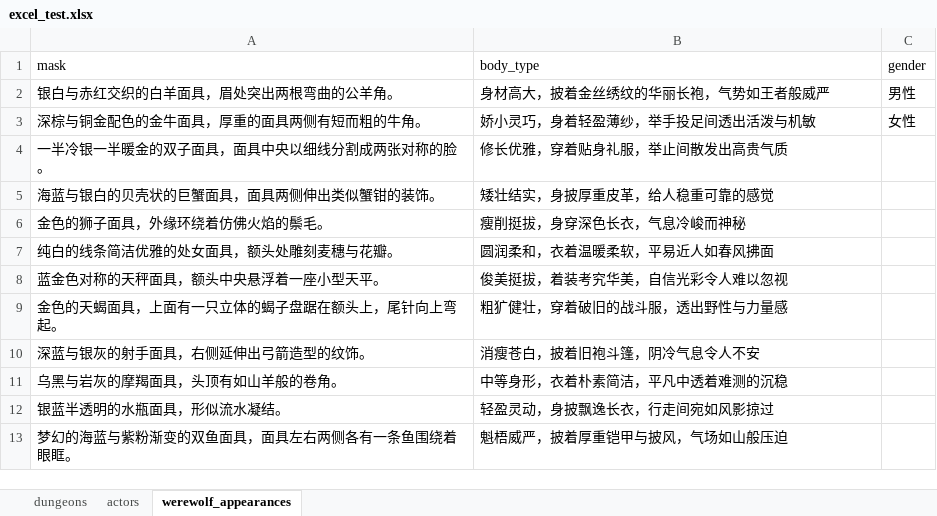
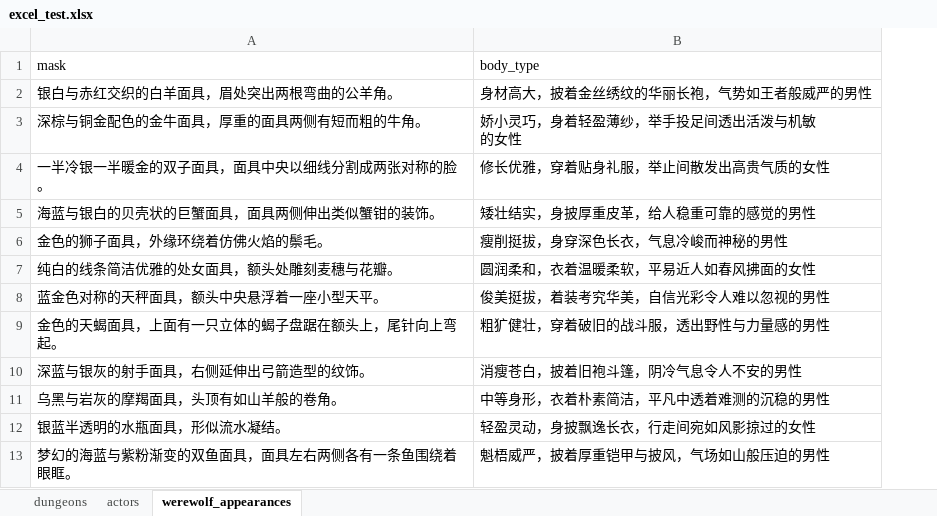
Before and after one commit to yanghanggit/ai-rpg, an Excel workbook: excel_test.xlsx, sheet werewolf_appearances, drawn as a sheet; values as stored, in another font and other column widths than the file's, no borders; ↵ is a line break in a cell; the diff names each change by its address in the sheet, - before the commit and + after, or states it on an @@ line.

```diff
--- a/excel_test.xlsx (sheet werewolf_appearances)
+++ b/excel_test.xlsx (sheet werewolf_appearances)
-column C (gender), rows 2-3: 男性 | 女性
-B2 (body_type): 身材高大，披着金丝绣纹的华丽长袍，气势如王者般威严
+B2 (body_type): 身材高大，披着金丝绣纹的华丽长袍，气势如王者般威严的男性
-B3 (body_type): 娇小灵巧，身着轻盈薄纱，举手投足间透出活泼与机敏
+B3 (body_type): 娇小灵巧，身着轻盈薄纱，举手投足间透出活泼与机敏 ↵ 的女性
-B4 (body_type): 修长优雅，穿着贴身礼服，举止间散发出高贵气质
+B4 (body_type): 修长优雅，穿着贴身礼服，举止间散发出高贵气质的女性
-B5 (body_type): 矮壮结实，身披厚重皮革，给人稳重可靠的感觉
+B5 (body_type): 矮壮结实，身披厚重皮革，给人稳重可靠的感觉的男性
-B6 (body_type): 瘦削挺拔，身穿深色长衣，气息冷峻而神秘
+B6 (body_type): 瘦削挺拔，身穿深色长衣，气息冷峻而神秘的男性
-B7 (body_type): 圆润柔和，衣着温暖柔软，平易近人如春风拂面
+B7 (body_type): 圆润柔和，衣着温暖柔软，平易近人如春风拂面的女性
-B8 (body_type): 俊美挺拔，着装考究华美，自信光彩令人难以忽视
+B8 (body_type): 俊美挺拔，着装考究华美，自信光彩令人难以忽视的男性
-B9 (body_type): 粗犷健壮，穿着破旧的战斗服，透出野性与力量感
+B9 (body_type): 粗犷健壮，穿着破旧的战斗服，透出野性与力量感的男性
-B10 (body_type): 消瘦苍白，披着旧袍斗篷，阴冷气息令人不安
+B10 (body_type): 消瘦苍白，披着旧袍斗篷，阴冷气息令人不安的男性
-B11 (body_type): 中等身形，衣着朴素简洁，平凡中透着难测的沉稳
+B11 (body_type): 中等身形，衣着朴素简洁，平凡中透着难测的沉稳的男性
-B12 (body_type): 轻盈灵动，身披飘逸长衣，行走间宛如风影掠过
+B12 (body_type): 轻盈灵动，身披飘逸长衣，行走间宛如风影掠过的女性
-B13 (body_type): 魁梧威严，披着厚重铠甲与披风，气场如山般压迫
+B13 (body_type): 魁梧威严，披着厚重铠甲与披风，气场如山般压迫的男性
```
Also changed, not shown: 4 other files.
